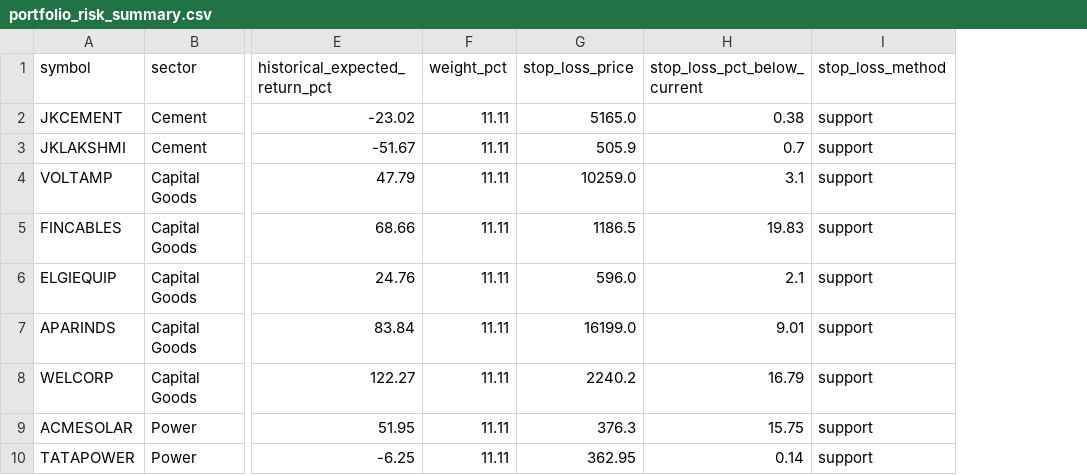
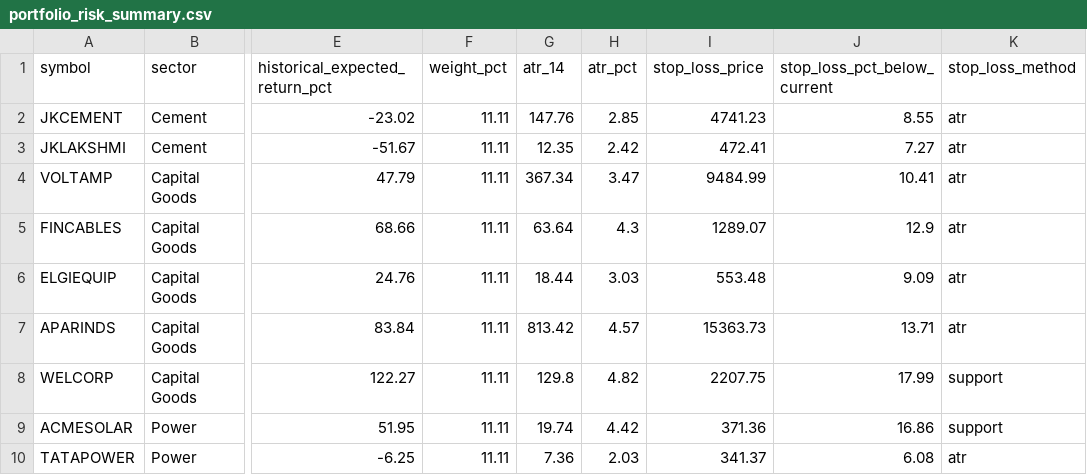
Before and after one commit to shambo1597-afk/capex-infra-portfolio, a CSV file: output/portfolio_risk_summary.csv, drawn as a sheet; only a part is shown, gaps mark what is left out; addresses are those after the commit; the diff names each change by its address in the sheet, - before the commit and + after, or states it on an @@ line.

```diff
--- a/output/portfolio_risk_summary.csv
+++ b/output/portfolio_risk_summary.csv
+column G (atr_14), rows 2-10: 147.76 | 12.35 | 367.34 | 63.64 | 18.44 | 813.42 | 129.8 | 19.74 | 7.36
+column H (atr_pct), rows 2-10: 2.85 | 2.42 | 3.47 | 4.3 | 3.03 | 4.57 | 4.82 | 4.42 | 2.03
-I2 (stop_loss_price): 5165.0
+I2 (stop_loss_price): 4741.23
-J2 (stop_loss_pct_below_current): 0.38
+J2 (stop_loss_pct_below_current): 8.55
-K2:K7 (stop_loss_method): support
+K2:K7 (stop_loss_method): atr
-I3 (stop_loss_price): 505.9
+I3 (stop_loss_price): 472.41
-J3 (stop_loss_pct_below_current): 0.7
+J3 (stop_loss_pct_below_current): 7.27
-I4 (stop_loss_price): 10259.0
+I4 (stop_loss_price): 9484.99
-J4 (stop_loss_pct_below_current): 3.1
+J4 (stop_loss_pct_below_current): 10.41
-I5 (stop_loss_price): 1186.5
+I5 (stop_loss_price): 1289.07
-J5 (stop_loss_pct_below_current): 19.83
+J5 (stop_loss_pct_below_current): 12.9
-I6 (stop_loss_price): 596.0
+I6 (stop_loss_price): 553.48
-J6 (stop_loss_pct_below_current): 2.1
+J6 (stop_loss_pct_below_current): 9.09
-I7 (stop_loss_price): 16199.0
+I7 (stop_loss_price): 15363.73
-J7 (stop_loss_pct_below_current): 9.01
+J7 (stop_loss_pct_below_current): 13.71
-I8 (stop_loss_price): 2240.2
+I8 (stop_loss_price): 2207.75
-J8 (stop_loss_pct_below_current): 16.79
+J8 (stop_loss_pct_below_current): 17.99
-I9 (stop_loss_price): 376.3
+I9 (stop_loss_price): 371.36
-J9 (stop_loss_pct_below_current): 15.75
+J9 (stop_loss_pct_below_current): 16.86
-I10 (stop_loss_price): 362.95
+I10 (stop_loss_price): 341.37
-J10 (stop_loss_pct_below_current): 0.14
+J10 (stop_loss_pct_below_current): 6.08
-K10 (stop_loss_method): support
+K10 (stop_loss_method): atr
```
Also changed, not shown: 7 other files.
